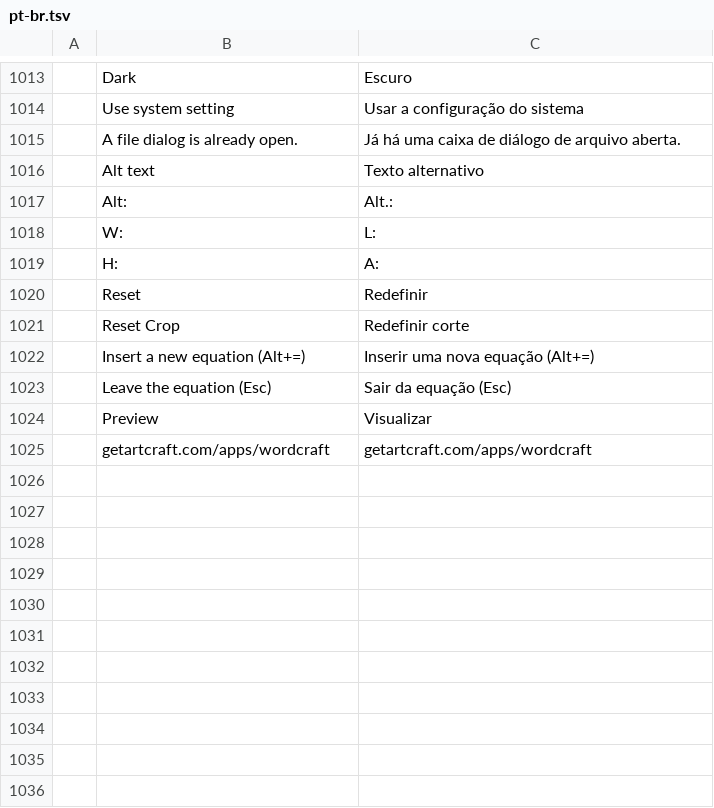
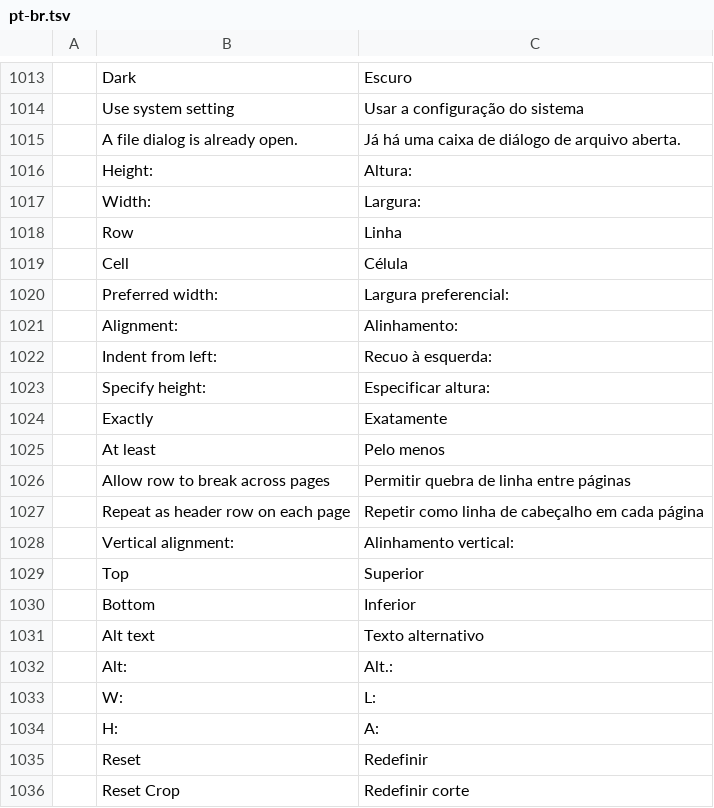
Before and after one commit to iBobX/wordcraft, a TSV file: crates/ui-egui/src/i18n/pt-br.tsv, drawn as a sheet; only a part is shown, gaps mark what is left out; the shorter side is filled out with more unchanged rows; the diff names each change by its address in the sheet, - before the commit and + after, or states it on an @@ line.

```diff
--- a/crates/ui-egui/src/i18n/pt-br.tsv
+++ b/crates/ui-egui/src/i18n/pt-br.tsv
+row 1016:  | Height: | Altura:
+row 1017:  | Width: | Largura:
+row 1018:  | Row | Linha
+row 1019:  | Cell | Célula
+row 1020:  | Preferred width: | Largura preferencial:
+row 1021:  | Alignment: | Alinhamento:
+row 1022:  | Indent from left: | Recuo à esquerda:
+row 1023:  | Specify height: | Especificar altura:
+row 1024:  | Exactly | Exatamente
+row 1025:  | At least | Pelo menos
+row 1026:  | Allow row to break across pages | Permitir quebra de linha entre páginas
+row 1027:  | Repeat as header row on each page | Repetir como linha de cabeçalho em cada página
+row 1028:  | Vertical alignment: | Alinhamento vertical:
+row 1029:  | Top | Superior
+row 1030:  | Bottom | Inferior
```
Also changed, not shown: crates/ui-egui/src/i18n/es.tsv, crates/ui-egui/src/i18n/ja.tsv, 16 other files.
